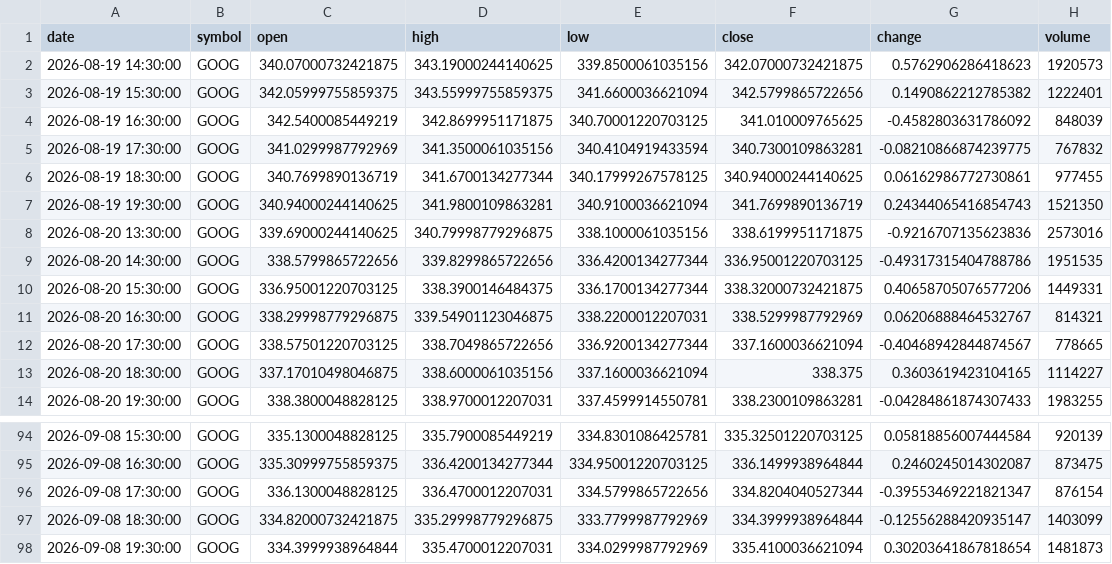
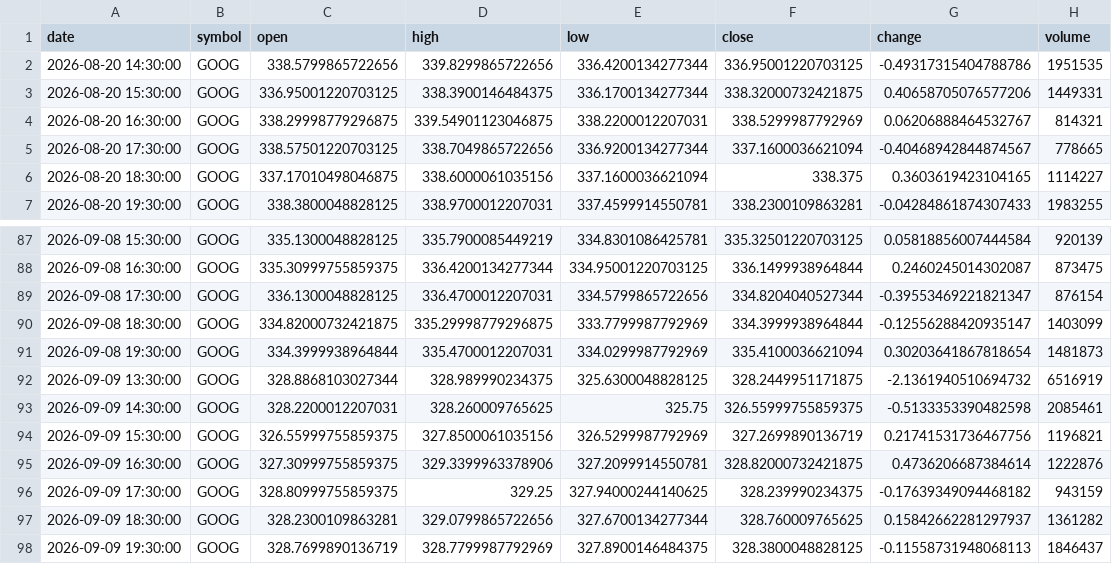
Before and after one commit to timhun/daily-podcast-stk, a CSV file: data/market/hourly_GOOG.csv, drawn as a sheet; only a part is shown, gaps mark what is left out.

```diff
--- a/data/market/hourly_GOOG.csv
+++ b/data/market/hourly_GOOG.csv
@@ -1,9 +1,2 @@
 date,symbol,open,high,low,close,change,volume
-2026-08-19 14:30:00,GOOG,340.07000732421875,343.19000244140625,339.8500061035156,342.07000732421875,0.5762906286418623,1920573
-2026-08-19 15:30:00,GOOG,342.05999755859375,343.55999755859375,341.6600036621094,342.5799865722656,0.1490862212785382,1222401
-2026-08-19 16:30:00,GOOG,342.5400085449219,342.8699951171875,340.70001220703125,341.010009765625,-0.4582803631786092,848039
-2026-08-19 17:30:00,GOOG,341.0299987792969,341.3500061035156,340.4104919433594,340.7300109863281,-0.08210866874239775,767832
-2026-08-19 18:30:00,GOOG,340.7699890136719,341.6700134277344,340.17999267578125,340.94000244140625,0.06162986772730861,977455
-2026-08-19 19:30:00,GOOG,340.94000244140625,341.9800109863281,340.9100036621094,341.7699890136719,0.24344065416854743,1521350
-2026-08-20 13:30:00,GOOG,339.69000244140625,340.79998779296875,338.1000061035156,338.6199951171875,-0.9216707135623836,2573016
 2026-08-20 14:30:00,GOOG,338.5799865722656,339.8299865722656,336.4200134277344,336.95001220703125,-0.49317315404788786,1951535
@@ -98 +91,8 @@ date,symbol,open,high,low,close,change,volume
 2026-09-08 19:30:00,GOOG,334.3999938964844,335.4700012207031,334.0299987792969,335.4100036621094,0.30203641867818654,1481873
+2026-09-09 13:30:00,GOOG,328.8868103027344,328.989990234375,325.6300048828125,328.2449951171875,-2.1361940510694732,6516919
+2026-09-09 14:30:00,GOOG,328.2200012207031,328.260009765625,325.75,326.55999755859375,-0.5133353390482598,2085461
+2026-09-09 15:30:00,GOOG,326.55999755859375,327.8500061035156,326.5299987792969,327.2699890136719,0.21741531736467756,1196821
+2026-09-09 16:30:00,GOOG,327.30999755859375,329.3399963378906,327.2099914550781,328.82000732421875,0.4736206687384614,1222876
+2026-09-09 17:30:00,GOOG,328.80999755859375,329.25,327.94000244140625,328.239990234375,-0.17639349094468182,943159
+2026-09-09 18:30:00,GOOG,328.2300109863281,329.0799865722656,327.6700134277344,328.760009765625,0.15842662281297937,1361282
+2026-09-09 19:30:00,GOOG,328.7699890136719,328.7799987792969,327.8900146484375,328.3800048828125,-0.11558731948068113,1846437
```
Also changed, not shown: data/market/daily_GOOG.csv, data/market/daily_NVDA.csv, 39 other files.
